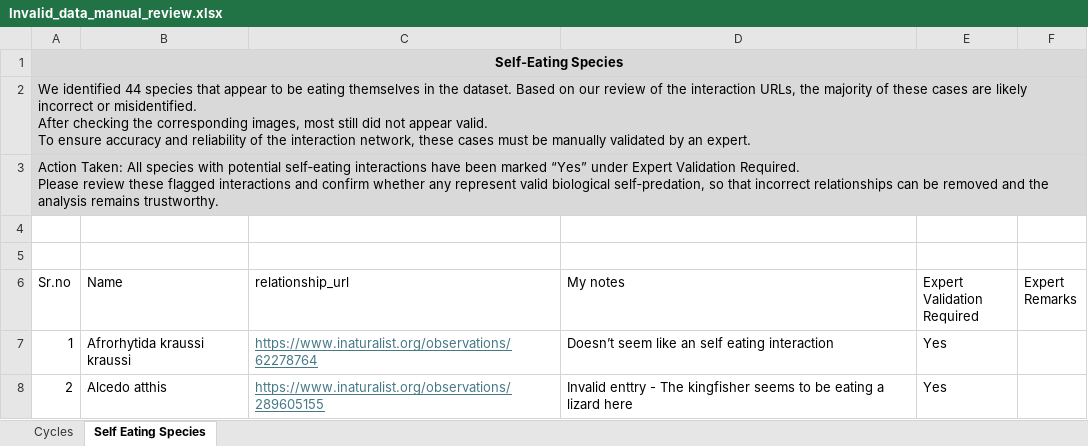
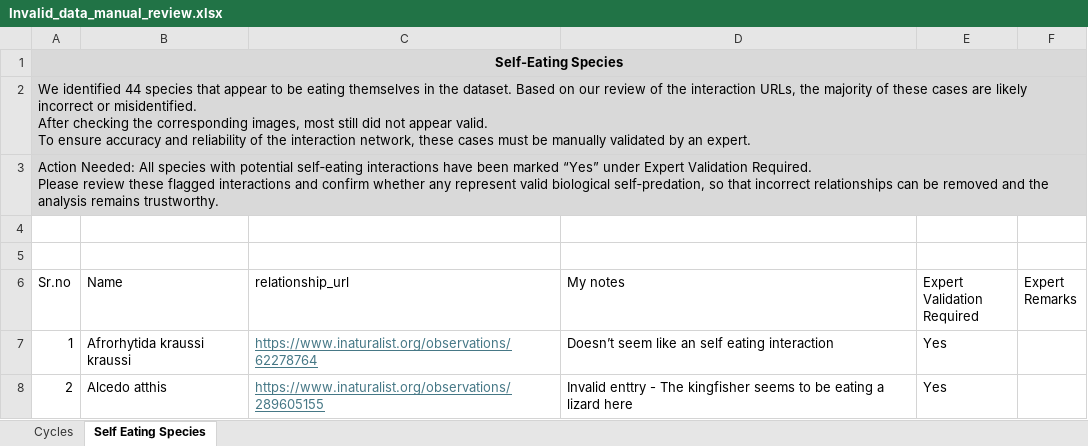
Before and after one commit to surabhi1914/who-eats-whom, an Excel workbook: FEB_SUB/Data/Invalid_data_manual_review.xlsx, sheet Self Eating Species, drawn as a sheet; only a part is shown; values as stored, in another font and other column widths than the file's, no borders; table styles not drawn; the diff names each change by its address in the sheet, - before the commit and + after, or states it on an @@ line.

Commit message:
corrected a word

```diff
--- a/FEB_SUB/Data/Invalid_data_manual_review.xlsx (sheet Self Eating Species)
+++ b/FEB_SUB/Data/Invalid_data_manual_review.xlsx (sheet Self Eating Species)
-A3 (Sr.no): Action Taken: All species…
+A3 (Sr.no): Action Needed: All species…
```
Also changed, not shown: sheet Cycles.
